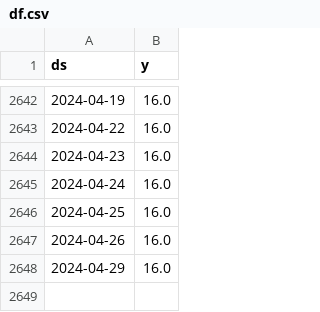
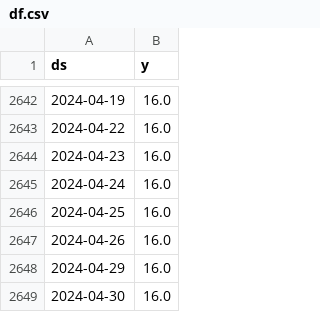
Before and after one commit to myxa95/01_Prediction_of_the_key_rate_in_the_Russian_Federation, a CSV file: data/df.csv, drawn as a sheet; only a part is shown, gaps mark what is left out.

```diff
--- a/data/df.csv
+++ b/data/df.csv
@@ -2648 +2648,2 @@ ds,y
 2024-04-29,16.0
+2024-04-30,16.0
```
Also changed, not shown: data/df_test.csv, data/df_train.csv, 5 other files.
